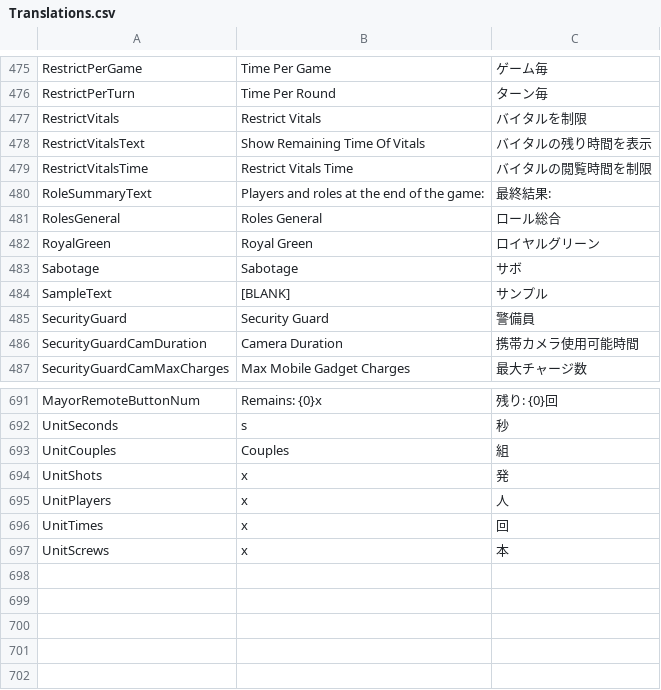
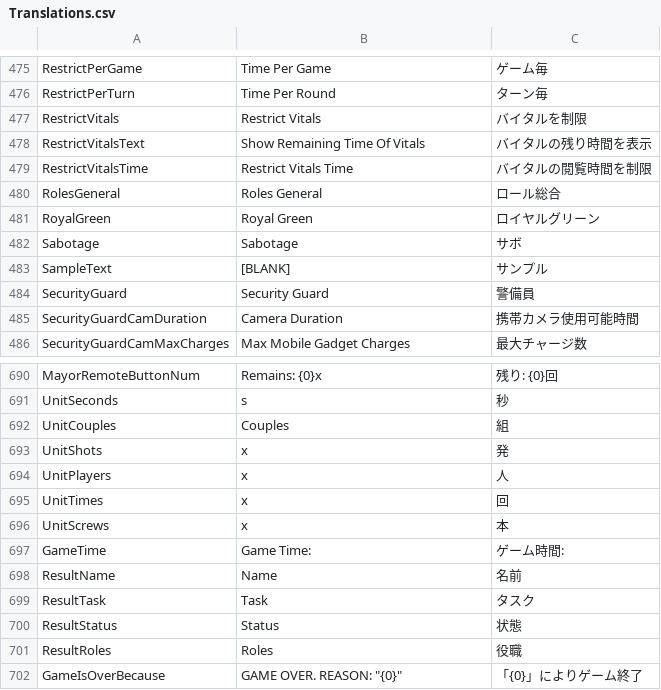
Before and after one commit to Shota-Sunada/RebuildUs, a CSV file: Translations.csv, drawn as a sheet; only a part is shown, gaps mark what is left out; removed rows and columns are numbered as before the commit, all else as after; the diff names each change by its address in the sheet, - before the commit and + after, or states it on an @@ line.

```diff
--- a/Translations.csv
+++ b/Translations.csv
-row 480: RoleSummaryText | Players and roles at the end of the game: | 最終結果:
+row 697: GameTime | Game Time: | ゲーム時間:
+row 698: ResultName | Name | 名前
+row 699: ResultTask | Task | タスク
+row 700: ResultStatus | Status | 状態
+row 701: ResultRoles | Roles | 役職
+row 702: GameIsOverBecause | GAME OVER. REASON: "{0}" | 「{0}」によりゲーム終了
```
Also changed, not shown: 6 other files.
